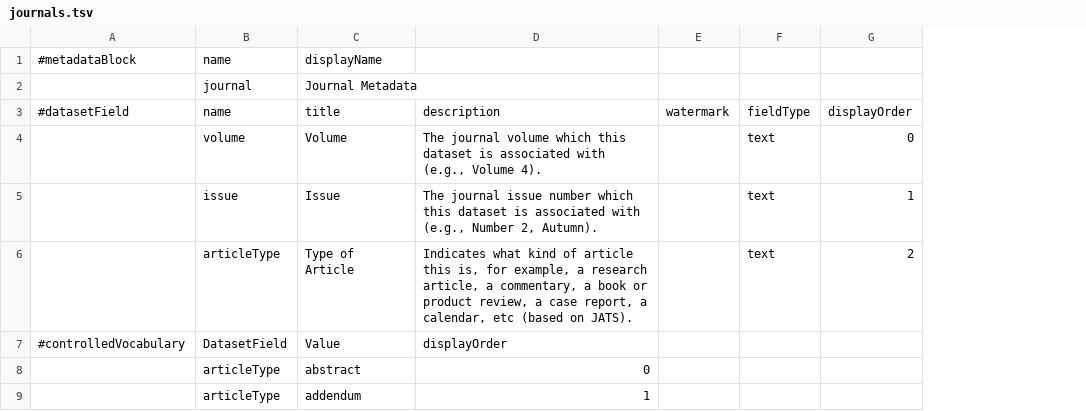
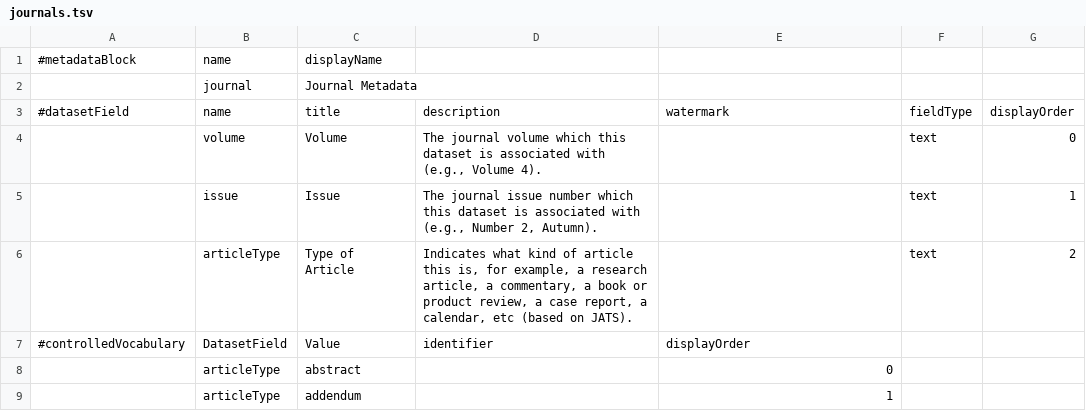
Before and after one commit to IQSS/dataverse, a TSV file: scripts/api/data/metadatablocks/journals.tsv, drawn as a sheet; only a part is shown; removed rows and columns are numbered as before the commit, all else as after; the diff names each change by its address in the sheet, - before the commit and + after, or states it on an @@ line.

```diff
--- a/scripts/api/data/metadatablocks/journals.tsv
+++ b/scripts/api/data/metadatablocks/journals.tsv
+column D, rows 3-7: description | The journal volume which this dataset is associated with (e.g., Volume 4). | The journal issue number which this dataset is associated with (e.g., Number 2, Autumn). | Indicates what kind of article this is, for example, a research article, a commentary, a book or product review, a case report, a calendar, etc (based on JATS). | identifier
-column E, row 3: watermark
-E3: description
+E3: watermark
-E4: The journal volume which this dataset is associated with (e.g., Volume 4).
+E4: (empty)
-E5: The journal issue number which this dataset is associated with (e.g., Number 2, Autumn).
+E5: (empty)
-E6: Indicates what kind of article this is, for example, a research article, a commentary, a book or product review, a case report, a calendar, etc (based on JATS).
+E6: (empty)
```
Also changed, not shown: scripts/api/data/metadatablocks/astrophysics.tsv, scripts/api/data/metadatablocks/biomedical.tsv, 1 other file.
